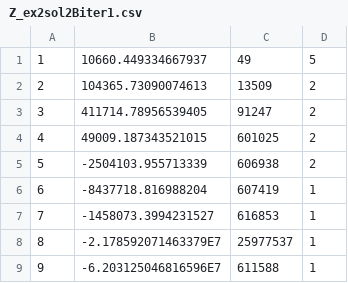
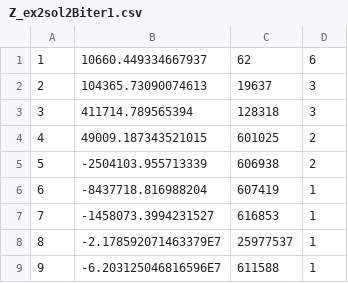
Before and after one commit to GeoffreyLong/EC_AssignmentTwo, a CSV file: Z_ex2sol2Biter1.csv, drawn as a sheet.

```diff
--- a/Z_ex2sol2Biter1.csv
+++ b/Z_ex2sol2Biter1.csv
@@ -1,4 +1,4 @@
-"1","10660.449334667937","49","5"
-"2","104365.73090074613","13509","2"
-"3","411714.78956539405","91247","2"
+"1","10660.449334667937","62","6"
+"2","104365.73090074613","19637","3"
+"3","411714.789565394","128318","3"
 "4","49009.187343521015","601025","2"
```
Also changed, not shown: Z_ex2sol2Aiter1.csv, Z_ex2sol2iter1.csv, 3 other files.
